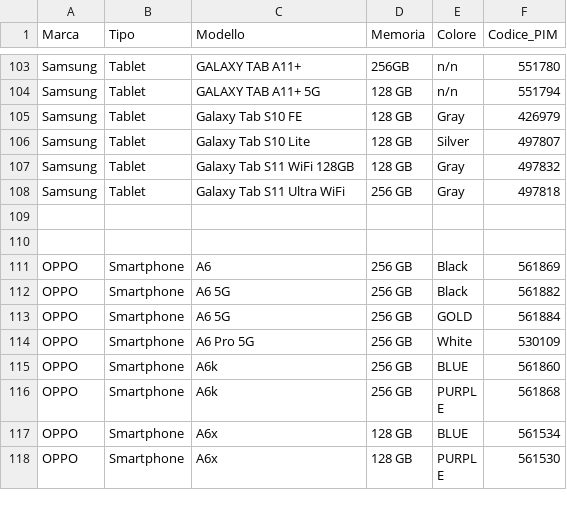
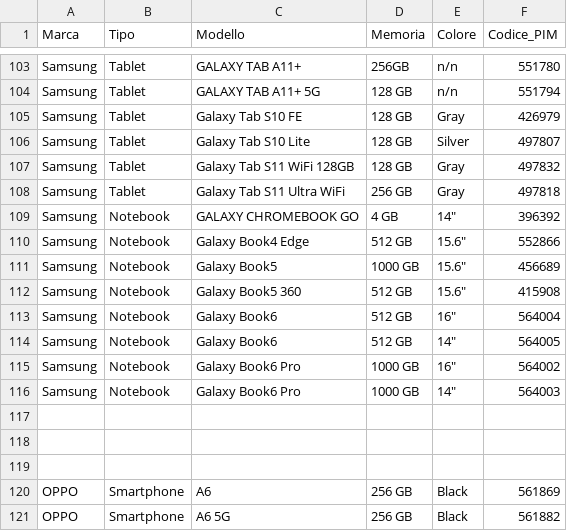
Before and after one commit to D4NIELost/smartphone-barcode-app, a CSV file: database_telefoni.csv, drawn as a sheet; only a part is shown, gaps mark what is left out; the shorter side is filled out with more unchanged rows; the diff names each change by its address in the sheet, - before the commit and + after, or states it on an @@ line.

Commit message:
Add notebook support and improve MediaWorld scraper

```diff
--- a/database_telefoni.csv
+++ b/database_telefoni.csv
+row 109: Samsung | Notebook | GALAXY CHROMEBOOK GO | 4 GB | 14" | 396392
+row 110: Samsung | Notebook | Galaxy Book4 Edge | 512 GB | 15.6" | 552866
+row 111: Samsung | Notebook | Galaxy Book5 | 1000 GB | 15.6" | 456689
+row 112: Samsung | Notebook | Galaxy Book5 360 | 512 GB | 15.6" | 415908
+row 113: Samsung | Notebook | Galaxy Book6 | 512 GB | 16" | 564004
+row 114: Samsung | Notebook | Galaxy Book6 | 512 GB | 14" | 564005
+row 115: Samsung | Notebook | Galaxy Book6 Pro | 1000 GB | 16" | 564002
+row 116: Samsung | Notebook | Galaxy Book6 Pro | 1000 GB | 14" | 564003
+row 117: (empty)
```
Also changed, not shown: 3 other files.
